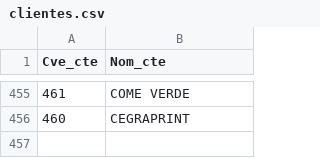
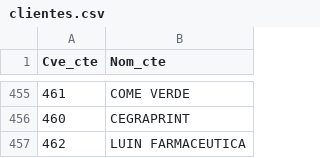
Before and after one commit to Geratano/Farmiral, a CSV file: clientes.csv, drawn as a sheet; only a part is shown, gaps mark what is left out; the diff names each change by its address in the sheet, - before the commit and + after, or states it on an @@ line.

```diff
--- a/clientes.csv
+++ b/clientes.csv
+row 457: 462 | LUIN FARMACEUTICA
```
Also changed, not shown: CXC.csv, CXP.csv, 3 other files.
